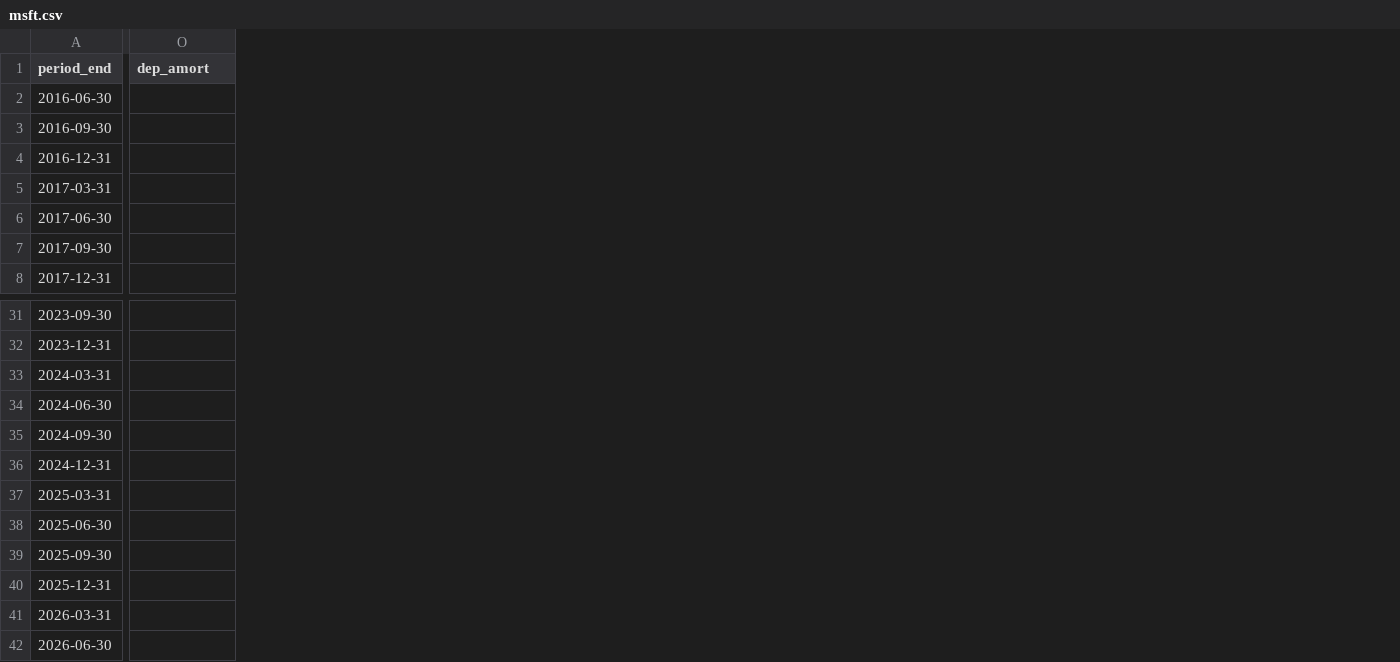
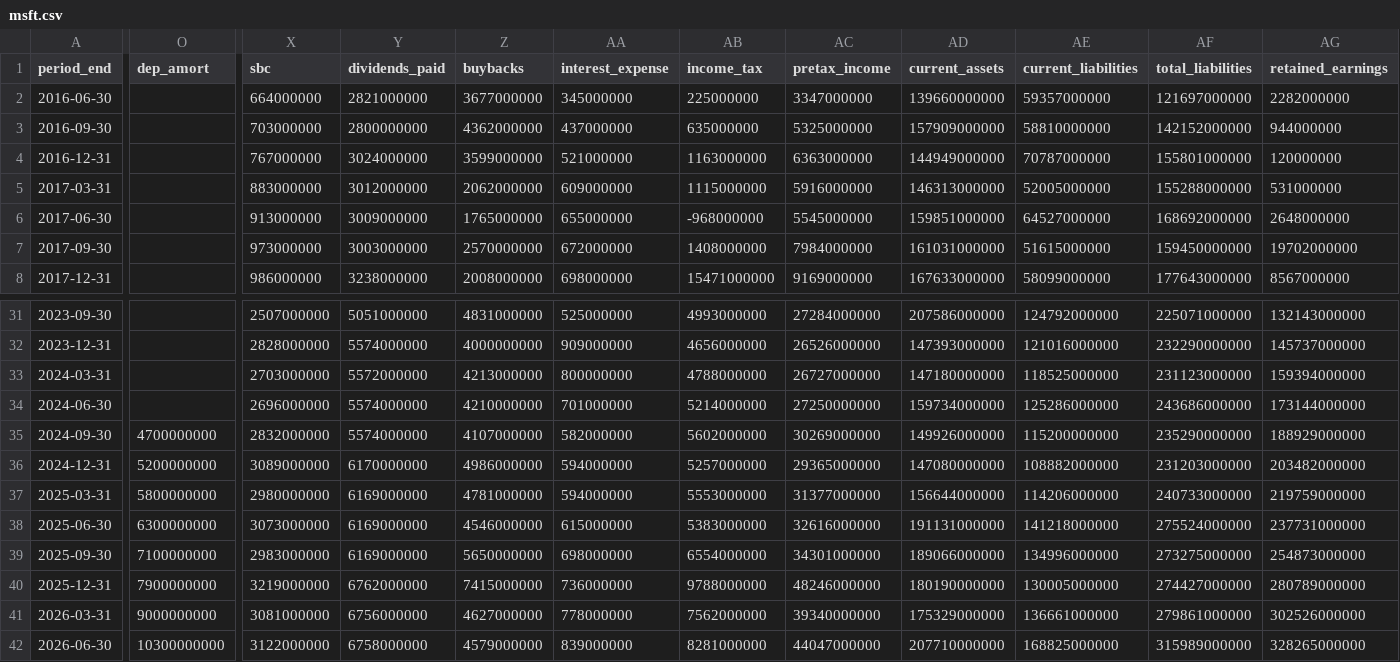
Before and after one commit to yennanliu/finance_data, a CSV file: data/fundamentals/msft.csv, drawn as a sheet; only a part is shown, gaps mark what is left out; the diff covers the shown part only; the diff names each change by its address in the sheet, - before the commit and + after, or states it on an @@ line.

```diff
--- a/data/fundamentals/msft.csv
+++ b/data/fundamentals/msft.csv
+column X (sbc), rows 2-8: 664000000 | 703000000 | 767000000 | 883000000 | 913000000 | 973000000 | 986000000; rows 31-42: 2507000000 | 2828000000 | 2703000000 | 2696000000 | 2832000000 | 3089000000 | 2980000000 | 3073000000 | 2983000000 | 3219000000 | 3081000000 | 3122000000
+column Y (dividends_paid), rows 2-8: 2821000000 | 2800000000 | 3024000000 | 3012000000 | 3009000000 | 3003000000 | 3238000000; rows 31-42: 5051000000 | 5574000000 | 5572000000 | 5574000000 | 5574000000 | 6170000000 | 6169000000 | 6169000000 | 6169000000 | 6762000000 | 6756000000 | 6758000000
+column Z (buybacks), rows 2-8: 3677000000 | 4362000000 | 3599000000 | 2062000000 | 1765000000 | 2570000000 | 2008000000; rows 31-42: 4831000000 | 4000000000 | 4213000000 | 4210000000 | 4107000000 | 4986000000 | 4781000000 | 4546000000 | 5650000000 | 7415000000 | 4627000000 | 4579000000
+column AA (interest_expense), rows 2-8: 345000000 | 437000000 | 521000000 | 609000000 | 655000000 | 672000000 | 698000000; rows 31-42: 525000000 | 909000000 | 800000000 | 701000000 | 582000000 | 594000000 | 594000000 | 615000000 | 698000000 | 736000000 | 778000000 | 839000000
+column AB (income_tax), rows 2-8: 225000000 | 635000000 | 1163000000 | 1115000000 | -968000000 | 1408000000 | 15471000000; rows 31-42: 4993000000 | 4656000000 | 4788000000 | 5214000000 | 5602000000 | 5257000000 | 5553000000 | 5383000000 | 6554000000 | 9788000000 | 7562000000 | 8281000000
+column AC (pretax_income), rows 2-8: 3347000000 | 5325000000 | 6363000000 | 5916000000 | 5545000000 | 7984000000 | 9169000000; rows 31-42: 27284000000 | 26526000000 | 26727000000 | 27250000000 | 30269000000 | 29365000000 | 31377000000 | 32616000000 | 34301000000 | 48246000000 | 39340000000 | 44047000000
+column AD (current_assets), rows 2-8: 139660000000 | 157909000000 | 144949000000 | 146313000000 | 159851000000 | 161031000000 | 167633000000; rows 31-42: 207586000000 | 147393000000 | 147180000000 | 159734000000 | 149926000000 | 147080000000 | 156644000000 | 191131000000 | 189066000000 | 180190000000 | 175329000000 | 207710000000
+column AE (current_liabilities), rows 2-8: 59357000000 | 58810000000 | 70787000000 | 52005000000 | 64527000000 | 51615000000 | 58099000000; rows 31-42: 124792000000 | 121016000000 | 118525000000 | 125286000000 | 115200000000 | 108882000000 | 114206000000 | 141218000000 | 134996000000 | 130005000000 | 136661000000 | 168825000000
+column AF (total_liabilities), rows 2-8: 121697000000 | 142152000000 | 155801000000 | 155288000000 | 168692000000 | 159450000000 | 177643000000; rows 31-42: 225071000000 | 232290000000 | 231123000000 | 243686000000 | 235290000000 | 231203000000 | 240733000000 | 275524000000 | 273275000000 | 274427000000 | 279861000000 | 315989000000
+column AG (retained_earnings), rows 2-8: 2282000000 | 944000000 | 120000000 | 531000000 | 2648000000 | 19702000000 | 8567000000; rows 31-42: 132143000000 | 145737000000 | 159394000000 | 173144000000 | 188929000000 | 203482000000 | 219759000000 | 237731000000 | 254873000000 | 280789000000 | 302526000000 | 328265000000
-O35 (dep_amort): (empty)
+O35 (dep_amort): 4700000000
-O36 (dep_amort): (empty)
+O36 (dep_amort): 5200000000
-O37 (dep_amort): (empty)
+O37 (dep_amort): 5800000000
-O38 (dep_amort): (empty)
+O38 (dep_amort): 6300000000
-O39 (dep_amort): (empty)
+O39 (dep_amort): 7100000000
-O40 (dep_amort): (empty)
+O40 (dep_amort): 7900000000
-O41 (dep_amort): (empty)
+O41 (dep_amort): 9000000000
-O42 (dep_amort): (empty)
+O42 (dep_amort): 10300000000
```
Also changed, not shown: 2 added columns elsewhere in this file, data/fundamentals/goog.csv, data/fundamentals/intc.csv, 21 other files.
